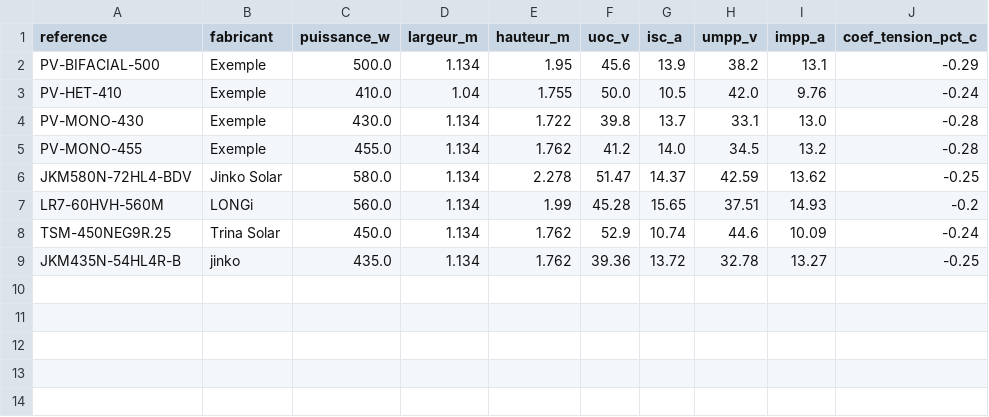
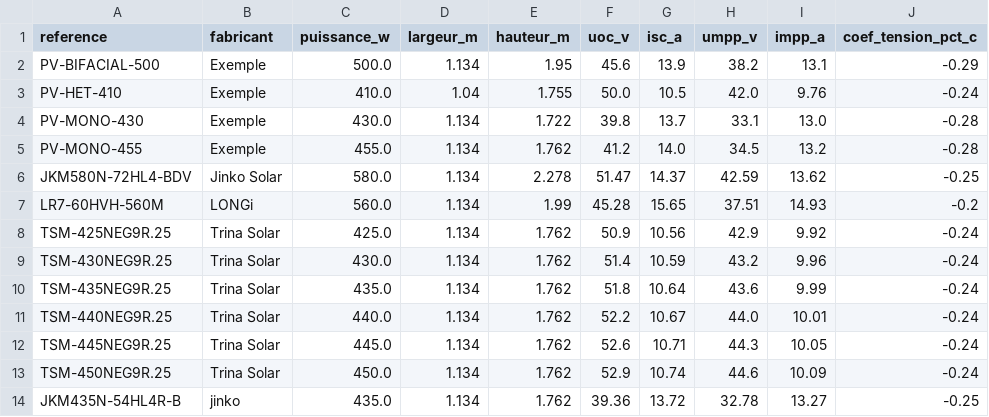
Before and after one commit to jordanbauduin175/PV-selector, a CSV file: input/panneaux.csv, drawn as a sheet; the diff names each change by its address in the sheet, - before the commit and + after, or states it on an @@ line.

```diff
--- a/input/panneaux.csv
+++ b/input/panneaux.csv
+row 8: TSM-425NEG9R.25 | Trina Solar | 425.0 | 1.134 | 1.762 | 50.9 | 10.56 | 42.9 | 9.92 | -0.24
+row 9: TSM-430NEG9R.25 | Trina Solar | 430.0 | 1.134 | 1.762 | 51.4 | 10.59 | 43.2 | 9.96 | -0.24
+row 10: TSM-435NEG9R.25 | Trina Solar | 435.0 | 1.134 | 1.762 | 51.8 | 10.64 | 43.6 | 9.99 | -0.24
+row 11: TSM-440NEG9R.25 | Trina Solar | 440.0 | 1.134 | 1.762 | 52.2 | 10.67 | 44.0 | 10.01 | -0.24
+row 12: TSM-445NEG9R.25 | Trina Solar | 445.0 | 1.134 | 1.762 | 52.6 | 10.71 | 44.3 | 10.05 | -0.24
```
Also changed, not shown: output/datasheet_import_report.csv, 3 other files.
